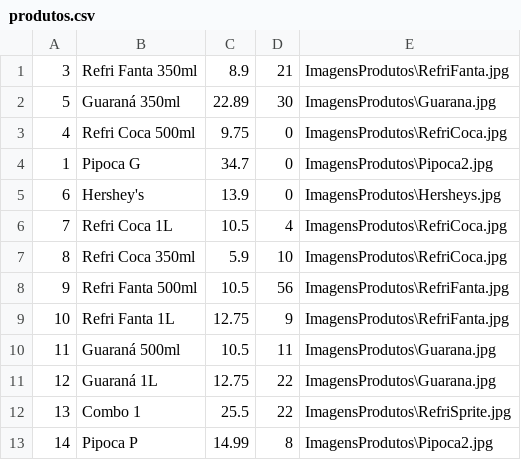
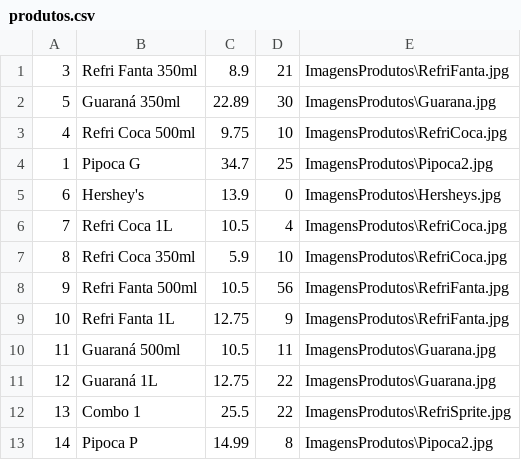
Before and after one commit to PauloVini2004/CineManage, a CSV file: cinemanagerfx/src/main/java/br/ufrpe/cine_rural/dados/arquivoscsv/produtos.csv, drawn as a sheet.

```diff
--- a/cinemanagerfx/src/main/java/br/ufrpe/cine_rural/dados/arquivoscsv/produtos.csv
+++ b/cinemanagerfx/src/main/java/br/ufrpe/cine_rural/dados/arquivoscsv/produtos.csv
@@ -2,4 +2,4 @@
 5;Guaraná 350ml;22.89;30;ImagensProdutos\Guarana.jpg
-4;Refri Coca 500ml;9.75;0;ImagensProdutos\RefriCoca.jpg
-1;Pipoca G;34.7;0;ImagensProdutos\Pipoca2.jpg
+4;Refri Coca 500ml;9.75;10;ImagensProdutos\RefriCoca.jpg
+1;Pipoca G;34.7;25;ImagensProdutos\Pipoca2.jpg
 6;Hershey's;13.9;0;ImagensProdutos\Hersheys.jpg
```
Also changed, not shown: cinemanagerfx/src/main/java/br/ufrpe/cine_rural/dados/arquivoscsv/vendas_ingresso.csv, 31 other files.
